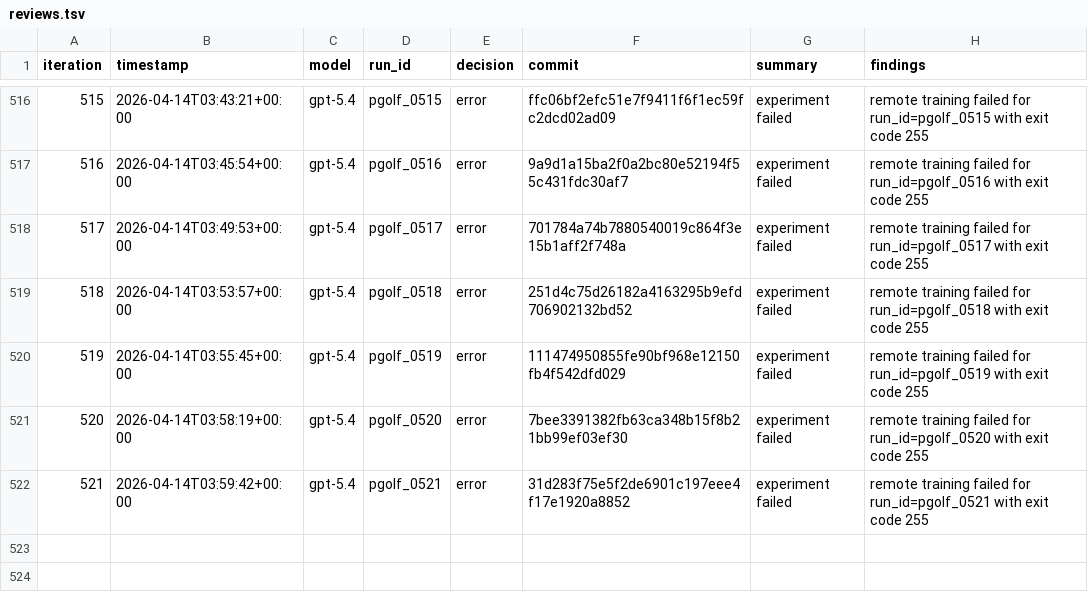
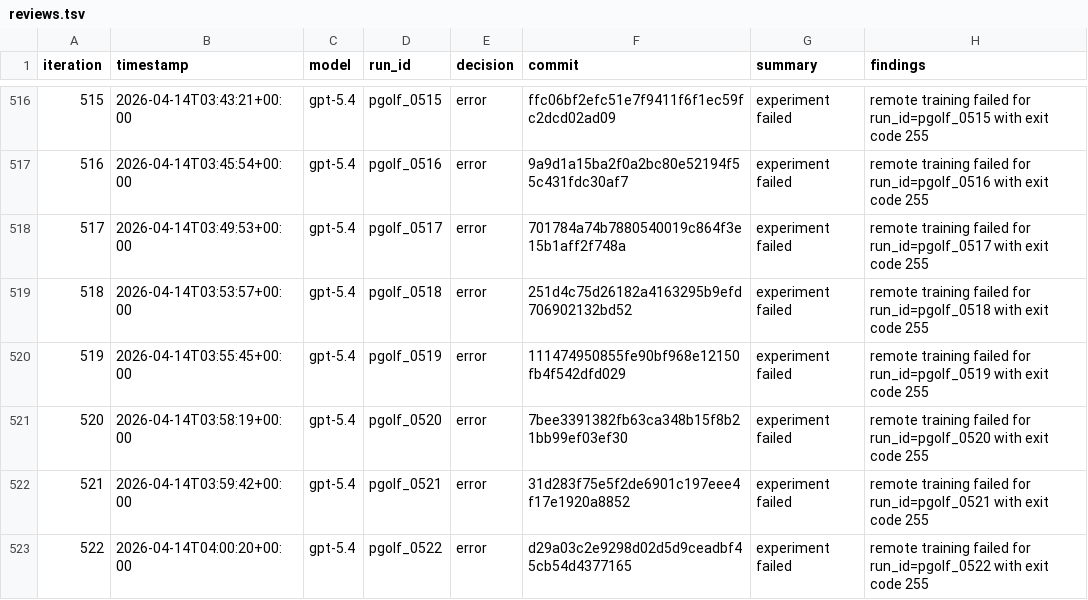
Before and after one commit to carlulsoe/parameter-golf, a TSV file: reviews.tsv, drawn as a sheet; only a part is shown, gaps mark what is left out.

Commit message:
chore(autoresearch): record error for pgolf_0522

```diff
--- a/reviews.tsv
+++ b/reviews.tsv
@@ -522 +522,2 @@ iteration	timestamp	model	run_id	decision	commit	summary	findings
 521	2026-04-14T03:59:42+00:00	gpt-5.4	pgolf_0521	error	31d283f75e5f2de6901c197eee4f17e1920a8852	experiment failed	remote training failed for run_id=pgolf_0521 with exit code 255
+522	2026-04-14T04:00:20+00:00	gpt-5.4	pgolf_0522	error	d29a03c2e9298d02d5d9ceadbf45cb54d4377165	experiment failed	remote training failed for run_id=pgolf_0522 with exit code 255
```
Also changed, not shown: 1 other file.
